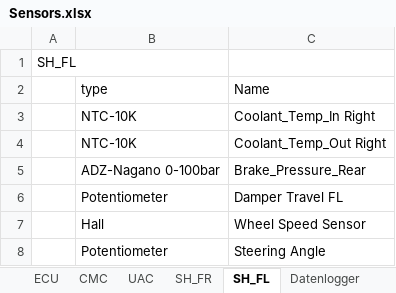
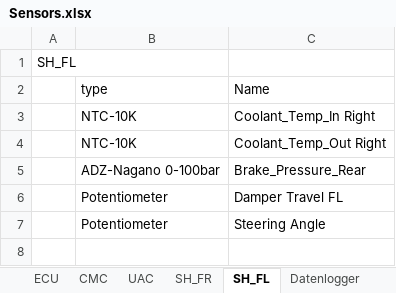
Before and after one commit to baltic-racing/Documentation, an Excel workbook: Sensors.xlsx, sheet SH_FL, drawn as a sheet; values as stored, in another font and other column widths than the file's, no borders; the diff names each change by its address in the sheet, - before the commit and + after, or states it on an @@ line.

```diff
--- a/Sensors.xlsx (sheet SH_FL)
+++ b/Sensors.xlsx (sheet SH_FL)
-row 7:  | Hall | Wheel Speed Sensor
```
Also changed, not shown: sheet UAC, sheet SH_FR, Schnittstellen.xlsx.
